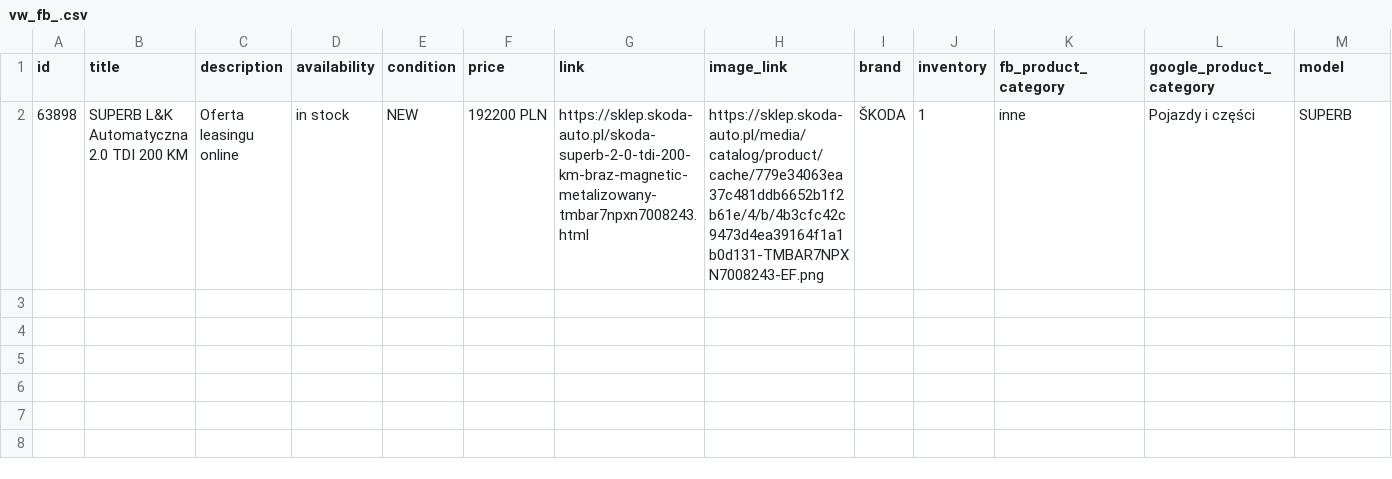
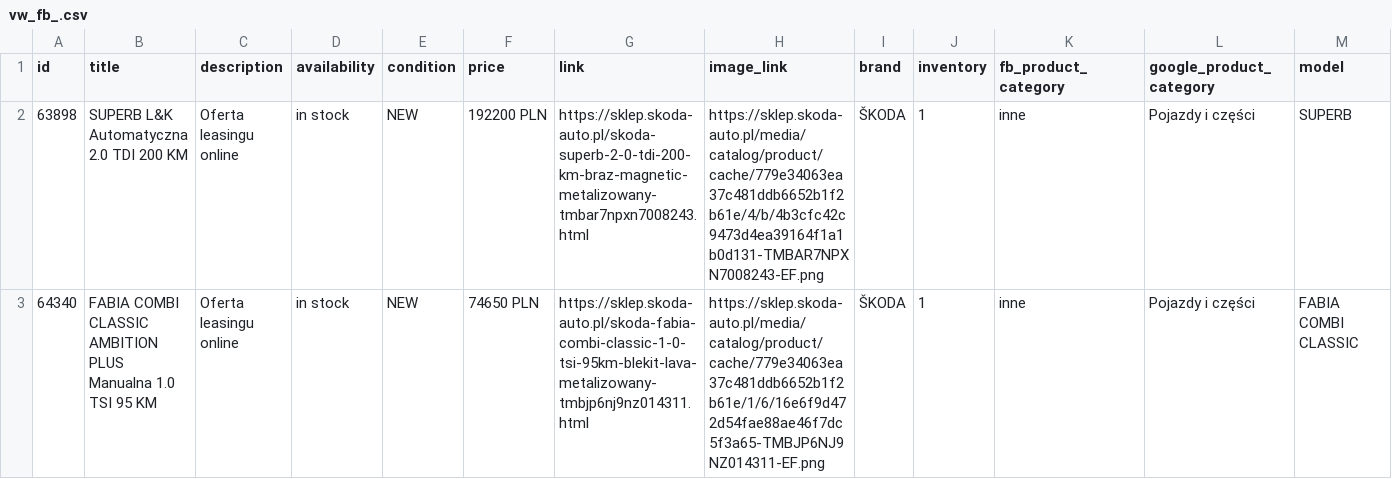
Before and after one commit to MediaDirection/SkodaCars, a CSV file: vw_fb_.csv, drawn as a sheet; only a part is shown; rows hold the shown columns only; the diff names each change by its address in the sheet, - before the commit and + after, or states it on an @@ line.

Commit message:
skoda cars

```diff
--- a/vw_fb_.csv
+++ b/vw_fb_.csv
+row 3: 64340 | FABIA COMBI CLASSIC AMBITION PLUS Manualna 1.0 TSI 95 KM | Oferta leasingu online | in stock | NEW | 74650 PLN | https://sklep.skoda-auto.pl/skoda-fabia-combi-classic-1-0-tsi-95km-blekit-lava-metalizowany-tmbjp6nj9nz014311.html | https://sklep.skoda-auto.pl/media/catalog/product/cache/779e34063ea37c481ddb6652b1f2b61e/1/6/16e6f9d472d54fae88ae46f7dc5f3a65-TMBJP6NJ9NZ014311-EF.png | ŠKODA | 1 | inne | Pojazdy i części | FABIA COMBI CLASSIC
```
Also changed, not shown: google_dynamic.csv, 5 other files.
